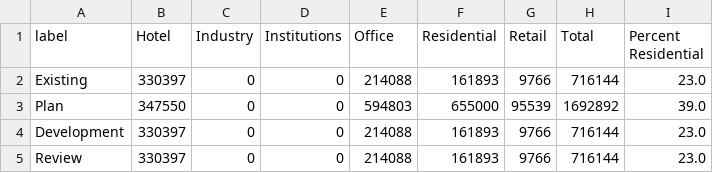
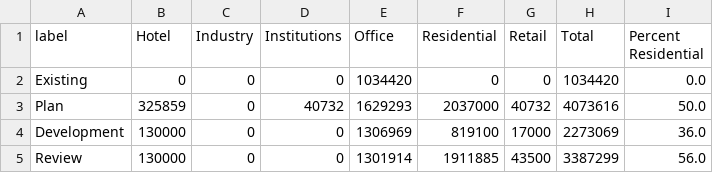
Before and after one commit to indranik/Project2, a CSV file: static/resources/data/selection.csv, drawn as a sheet.

Commit message:
add code to detect user selection from dropdown

```diff
--- a/static/resources/data/selection.csv
+++ b/static/resources/data/selection.csv
@@ -1,5 +1,5 @@
 label,Hotel,Industry,Institutions,Office,Residential,Retail,Total,Percent Residential
-Existing,330397,0,0,214088,161893,9766,716144,23.0
-Plan,347550,0,0,594803,655000,95539,1692892,39.0
-Development,330397,0,0,214088,161893,9766,716144,23.0
-Review,330397,0,0,214088,161893,9766,716144,23.0
+Existing,0,0,0,1034420,0,0,1034420,0.0
+Plan,325859,0,40732,1629293,2037000,40732,4073616,50.0
+Development,130000,0,0,1306969,819100,17000,2273069,36.0
+Review,130000,0,0,1301914,1911885,43500,3387299,56.0
```
Also changed, not shown: 2 other files.
